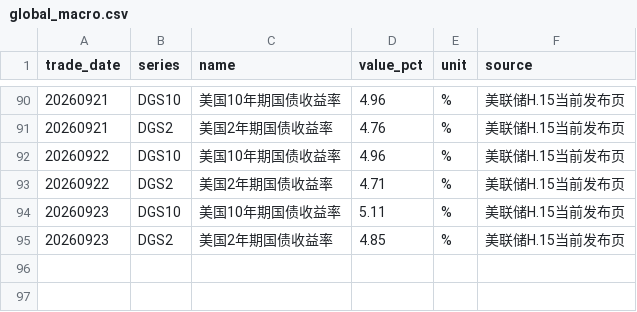
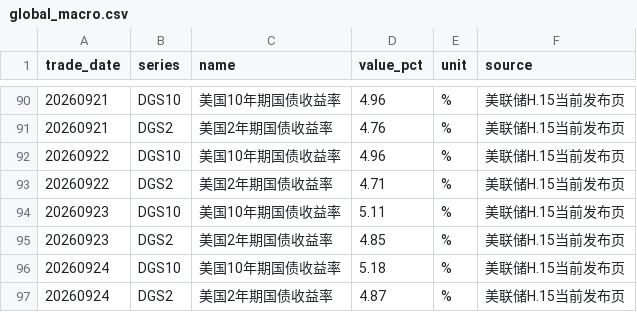
Before and after one commit to littlepeachh/macroscope-dashboard-v52, a CSV file: data/global_macro.csv, drawn as a sheet; only a part is shown, gaps mark what is left out; the diff names each change by its address in the sheet, - before the commit and + after, or states it on an @@ line.

```diff
--- a/data/global_macro.csv
+++ b/data/global_macro.csv
+row 96: 20260924 | DGS10 | 美国10年期国债收益率 | 5.18 | % | 美联储H.15当前发布页
+row 97: 20260924 | DGS2 | 美国2年期国债收益率 | 4.87 | % | 美联储H.15当前发布页
```
Also changed, not shown: 3 other files.
